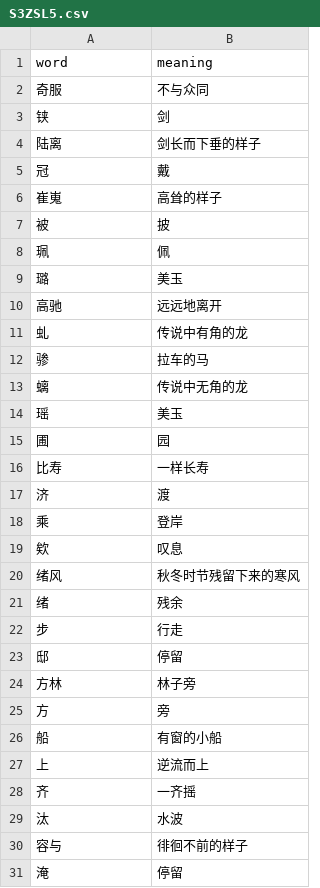
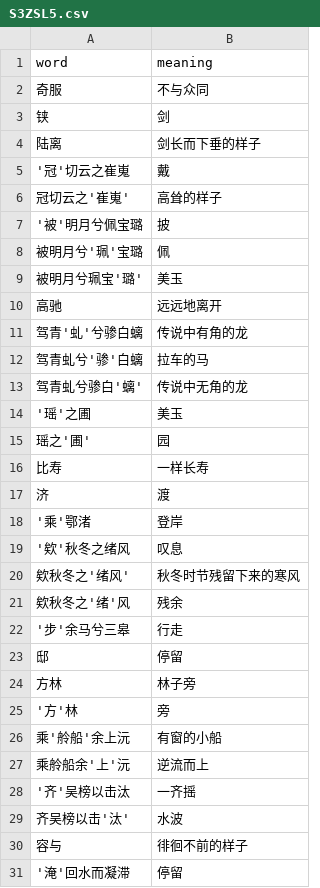
Before and after one commit to Sliver9487/EXAMMM, a CSV file: data/S3ZSL5.csv, drawn as a sheet; only a part is shown; the diff covers the shown part only.

```diff
--- a/data/S3ZSL5.csv
+++ b/data/S3ZSL5.csv
@@ -4,28 +4,28 @@ word,meaning
 陆离,剑长而下垂的样子
-冠,戴
-崔嵬,高耸的样子
-被,披
-珮,佩
-璐,美玉
+'冠'切云之崔嵬,戴
+冠切云之'崔嵬',高耸的样子
+'被'明月兮佩宝璐,披
+被明月兮'珮'宝璐,佩
+被明月兮珮宝'璐',美玉
 高驰,远远地离开
-虬,传说中有角的龙
-骖,拉车的马
-螭,传说中无角的龙
-瑶,美玉
-圃,园
+驾青'虬'兮骖白螭,传说中有角的龙
+驾青虬兮'骖'白螭,拉车的马
+驾青虬兮骖白'螭',传说中无角的龙
+'瑶'之圃,美玉
+瑶之'圃',园
 比寿,一样长寿
 济,渡
-乘,登岸
-欸,叹息
-绪风,秋冬时节残留下来的寒风
-绪,残余
-步,行走
+'乘'鄂渚,登岸
+'欸'秋冬之绪风,叹息
+欸秋冬之'绪风',秋冬时节残留下来的寒风
+欸秋冬之'绪'风,残余
+'步'余马兮三皋,行走
 邸,停留
 方林,林子旁
-方,旁
-船,有窗的小船
-上,逆流而上
-齐,一齐摇
-汰,水波
+'方'林,旁
+乘'舲船'余上沅,有窗的小船
+乘舲船余'上'沅,逆流而上
+'齐'吴榜以击汰,一齐摇
+齐吴榜以击'汰',水波
 容与,徘徊不前的样子
-淹,停留
+'淹'回水而凝滞,停留
```
Also changed, not shown: 1 added row, 2 removed rows and 17 edited cells elsewhere in this file, data/S3ZSL6.csv, 2 other files.
